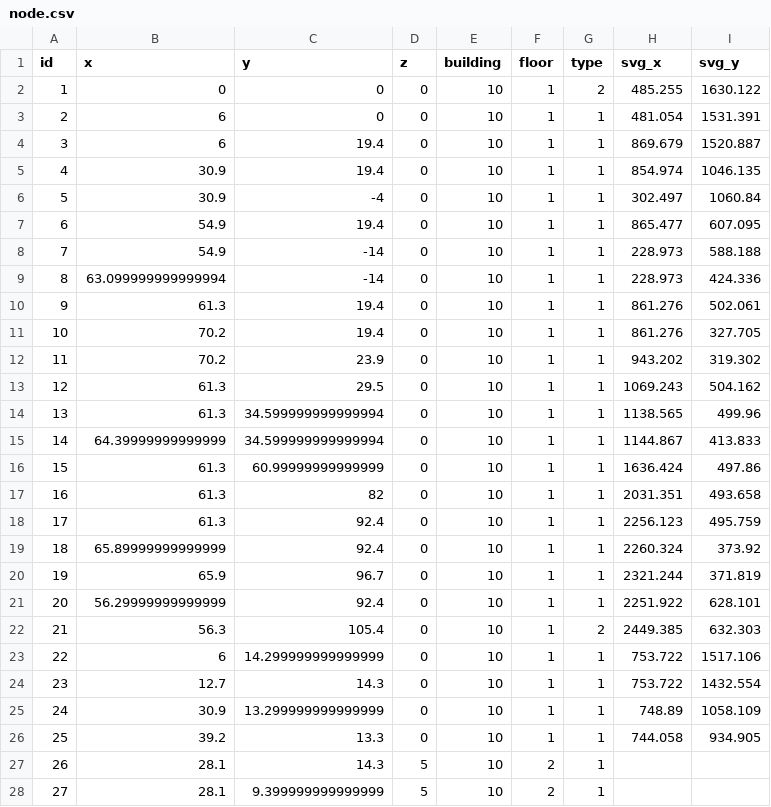
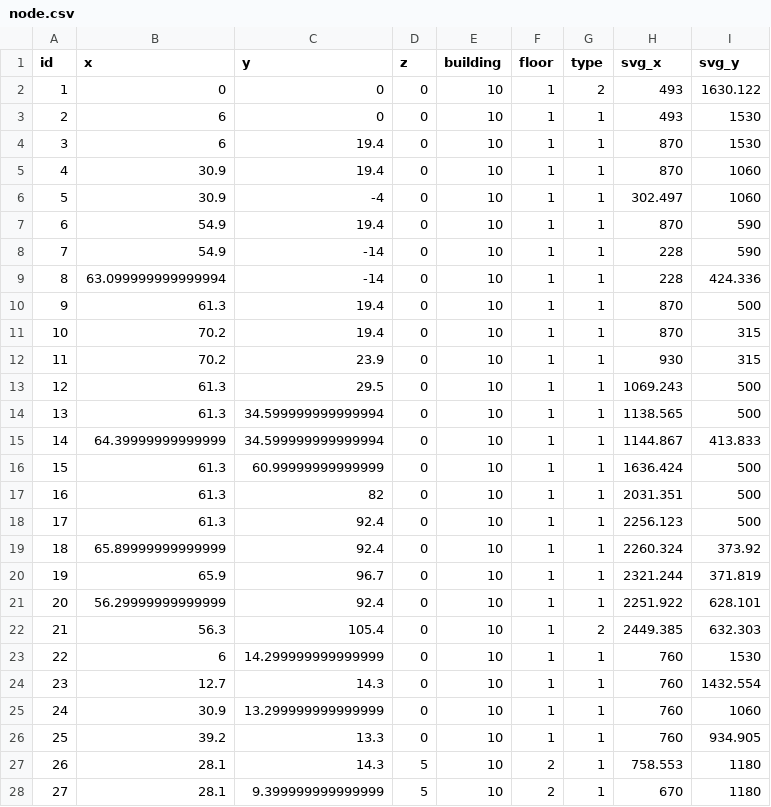
Before and after one commit to SenARMap/SenARMapProject_2026, a CSV file: data/10_bldg/node.csv, drawn as a sheet; only a part is shown; the diff covers the shown part only.

Commit message:
【変更】スプレッドシート上からPush (実行者: 1008)

```diff
--- a/data/10_bldg/node.csv
+++ b/data/10_bldg/node.csv
@@ -1,19 +1,19 @@
 id,x,y,z,building,floor,type,svg_x,svg_y
-1,0,0,0,10,1,2,485.255,1630.122
-2,6,0,0,10,1,1,481.054,1531.391
-3,6,19.4,0,10,1,1,869.679,1520.887
-4,30.9,19.4,0,10,1,1,854.974,1046.135
-5,30.9,-4,0,10,1,1,302.497,1060.84
-6,54.9,19.4,0,10,1,1,865.477,607.095
-7,54.9,-14,0,10,1,1,228.973,588.188
-8,63.099999999999994,-14,0,10,1,1,228.973,424.336
-9,61.3,19.4,0,10,1,1,861.276,502.061
-10,70.2,19.4,0,10,1,1,861.276,327.705
-11,70.2,23.9,0,10,1,1,943.202,319.302
-12,61.3,29.5,0,10,1,1,1069.243,504.162
-13,61.3,34.599999999999994,0,10,1,1,1138.565,499.96
+1,0,0,0,10,1,2,493,1630.122
+2,6,0,0,10,1,1,493,1530
+3,6,19.4,0,10,1,1,870,1530
+4,30.9,19.4,0,10,1,1,870,1060
+5,30.9,-4,0,10,1,1,302.497,1060
+6,54.9,19.4,0,10,1,1,870,590
+7,54.9,-14,0,10,1,1,228,590
+8,63.099999999999994,-14,0,10,1,1,228,424.336
+9,61.3,19.4,0,10,1,1,870,500
+10,70.2,19.4,0,10,1,1,870,315
+11,70.2,23.9,0,10,1,1,930,315
+12,61.3,29.5,0,10,1,1,1069.243,500
+13,61.3,34.599999999999994,0,10,1,1,1138.565,500
 14,64.39999999999999,34.599999999999994,0,10,1,1,1144.867,413.833
-15,61.3,60.99999999999999,0,10,1,1,1636.424,497.86
-16,61.3,82,0,10,1,1,2031.351,493.658
-17,61.3,92.4,0,10,1,1,2256.123,495.759
+15,61.3,60.99999999999999,0,10,1,1,1636.424,500
+16,61.3,82,0,10,1,1,2031.351,500
+17,61.3,92.4,0,10,1,1,2256.123,500
 18,65.89999999999999,92.4,0,10,1,1,2260.324,373.92
@@ -22,7 +22,7 @@ id,x,y,z,building,floor,type,svg_x,svg_y
 21,56.3,105.4,0,10,1,2,2449.385,632.303
-22,6,14.299999999999999,0,10,1,1,753.722,1517.106
-23,12.7,14.3,0,10,1,1,753.722,1432.554
-24,30.9,13.299999999999999,0,10,1,1,748.89,1058.109
-25,39.2,13.3,0,10,1,1,744.058,934.905
-26,28.1,14.3,5,10,2,1,,
-27,28.1,9.399999999999999,5,10,2,1,,
+22,6,14.299999999999999,0,10,1,1,760,1530
+23,12.7,14.3,0,10,1,1,760,1432.554
+24,30.9,13.299999999999999,0,10,1,1,760,1060
+25,39.2,13.3,0,10,1,1,760,934.905
+26,28.1,14.3,5,10,2,1,758.553,1180
+27,28.1,9.399999999999999,5,10,2,1,670,1180
```
Also changed, not shown: 130 edited cells elsewhere in this file.
